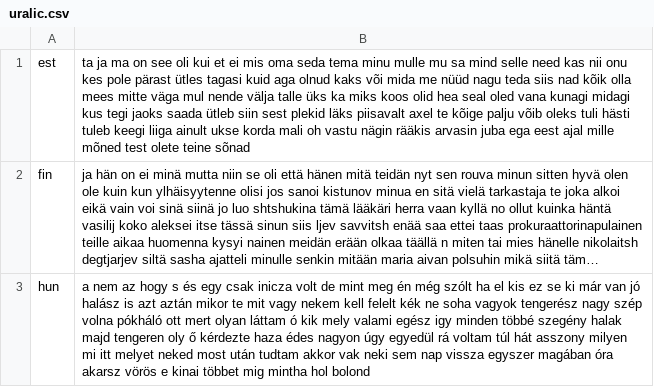
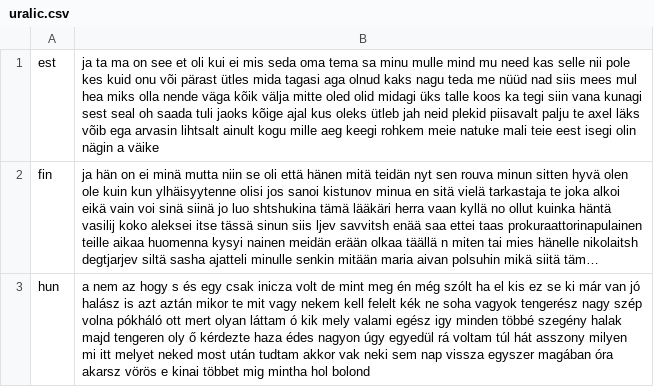
Before and after one commit to programarivm/babylon, a CSV file: dataset/output/alphabet/latin/uralic.csv, drawn as a sheet; long unchanged cells end in …; the diff names each change by its address in the sheet, - before the commit and + after, or states it on an @@ line.

```diff
--- a/dataset/output/alphabet/latin/uralic.csv
+++ b/dataset/output/alphabet/latin/uralic.csv
-B1: ta ja ma on see oli kui et ei mis oma seda tema minu mulle mu sa mind selle need kas nii onu kes pole pärast ütles tagasi kuid aga olnud kaks või mida me nüüd nagu teda siis nad kõik olla mees mitte väga mul nende välja talle üks ka miks koos olid hea seal oled vana kunagi midagi kus tegi jaoks saada ütleb siin sest plekid läks piisavalt axel te kõige palju võib oleks tuli hästi tuleb keegi liiga ainult ukse korda mali oh vastu nägin rääkis arvasin juba ega eest ajal mille mõned test olete teine sõnad
+B1: ja ta ma on see et oli kui ei mis seda oma tema sa minu mulle mind mu need kas selle nii pole kes kuid onu või pärast ütles mida tagasi aga olnud kaks nagu teda me nüüd nad siis mees mul hea miks olla nende väga kõik välja mitte oled olid midagi üks talle koos ka tegi siin vana kunagi sest seal oh saada tuli jaoks kõige ajal kus oleks ütleb jah neid plekid piisavalt palju te axel läks võib ega arvasin lihtsalt ainult kogu mille aeg keegi rohkem meie natuke mali teie eest isegi olin nägin a väike
```
Also changed, not shown: dataset/output/latin-fingerprint.csv, 1 other file.
